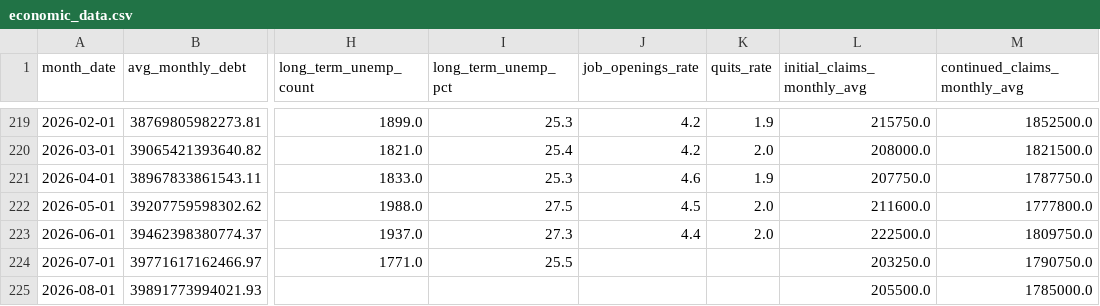
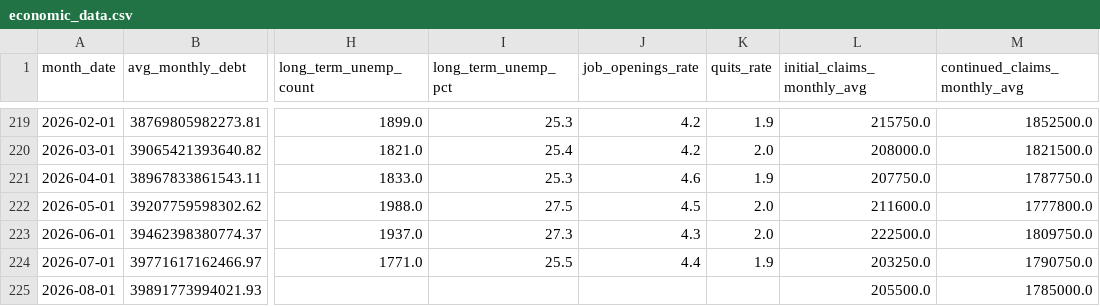
Before and after one commit to robyoung1968/national-economy-audit, a CSV file: economic_data.csv, drawn as a sheet; only a part is shown, gaps mark what is left out; the diff names each change by its address in the sheet, - before the commit and + after, or states it on an @@ line.

```diff
--- a/economic_data.csv
+++ b/economic_data.csv
-J223 (job_openings_rate): 4.4
+J223 (job_openings_rate): 4.3
-J224 (job_openings_rate): (empty)
+J224 (job_openings_rate): 4.4
-K224 (quits_rate): (empty)
+K224 (quits_rate): 1.9
```
Also changed, not shown: 2 other files.
